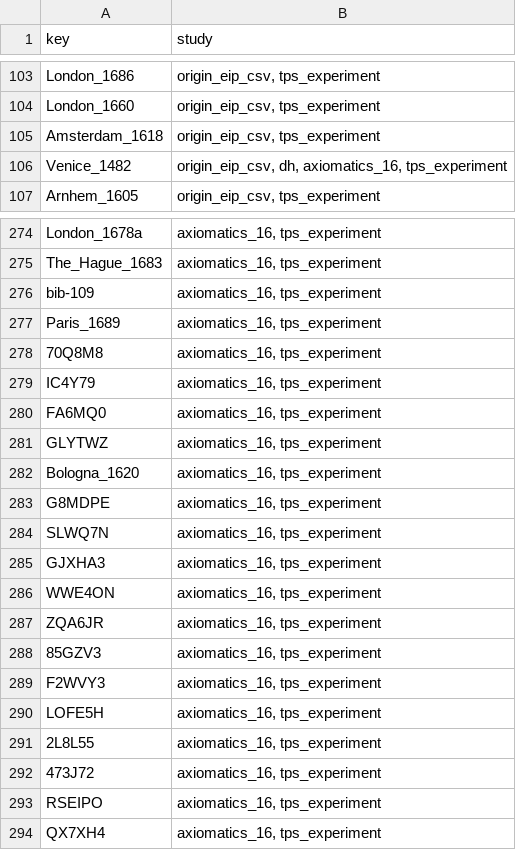
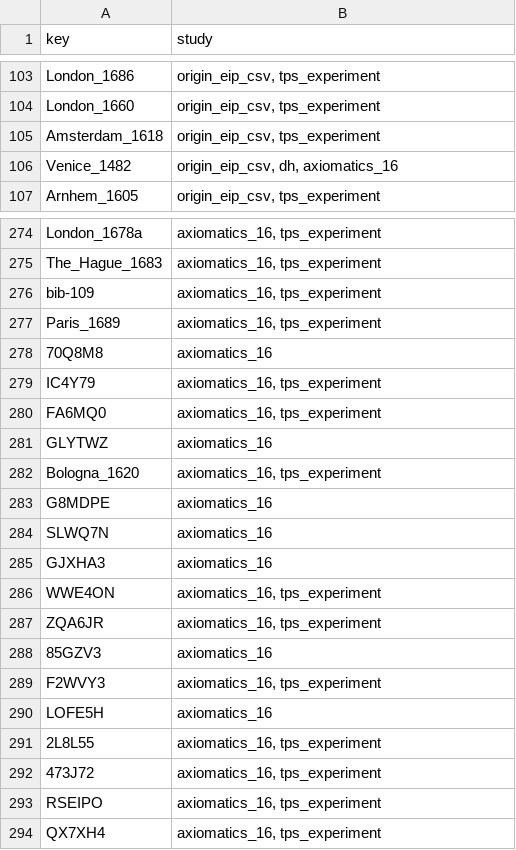
Before and after one commit to Euclides-EM/commentaria-hub, a CSV file: ocrflow/store/items_metadata/corpuses.csv, drawn as a sheet; only a part is shown, gaps mark what is left out.

Commit message:
Remove manuscripts and editions without a TP

```diff
--- a/ocrflow/store/items_metadata/corpuses.csv
+++ b/ocrflow/store/items_metadata/corpuses.csv
@@ -105,3 +105,3 @@ London_1660,"origin_eip_csv, tps_experiment"
 Amsterdam_1618,"origin_eip_csv, tps_experiment"
-Venice_1482,"origin_eip_csv, dh, axiomatics_16, tps_experiment"
+Venice_1482,"origin_eip_csv, dh, axiomatics_16"
 Arnhem_1605,"origin_eip_csv, tps_experiment"
@@ -277,15 +277,15 @@ bib-109,"axiomatics_16, tps_experiment"
 Paris_1689,"axiomatics_16, tps_experiment"
-70Q8M8,"axiomatics_16, tps_experiment"
+70Q8M8,axiomatics_16
 IC4Y79,"axiomatics_16, tps_experiment"
 FA6MQ0,"axiomatics_16, tps_experiment"
-GLYTWZ,"axiomatics_16, tps_experiment"
+GLYTWZ,axiomatics_16
 Bologna_1620,"axiomatics_16, tps_experiment"
-G8MDPE,"axiomatics_16, tps_experiment"
-SLWQ7N,"axiomatics_16, tps_experiment"
-GJXHA3,"axiomatics_16, tps_experiment"
+G8MDPE,axiomatics_16
+SLWQ7N,axiomatics_16
+GJXHA3,axiomatics_16
 WWE4ON,"axiomatics_16, tps_experiment"
 ZQA6JR,"axiomatics_16, tps_experiment"
-85GZV3,"axiomatics_16, tps_experiment"
+85GZV3,axiomatics_16
 F2WVY3,"axiomatics_16, tps_experiment"
-LOFE5H,"axiomatics_16, tps_experiment"
+LOFE5H,axiomatics_16
 2L8L55,"axiomatics_16, tps_experiment"
```
